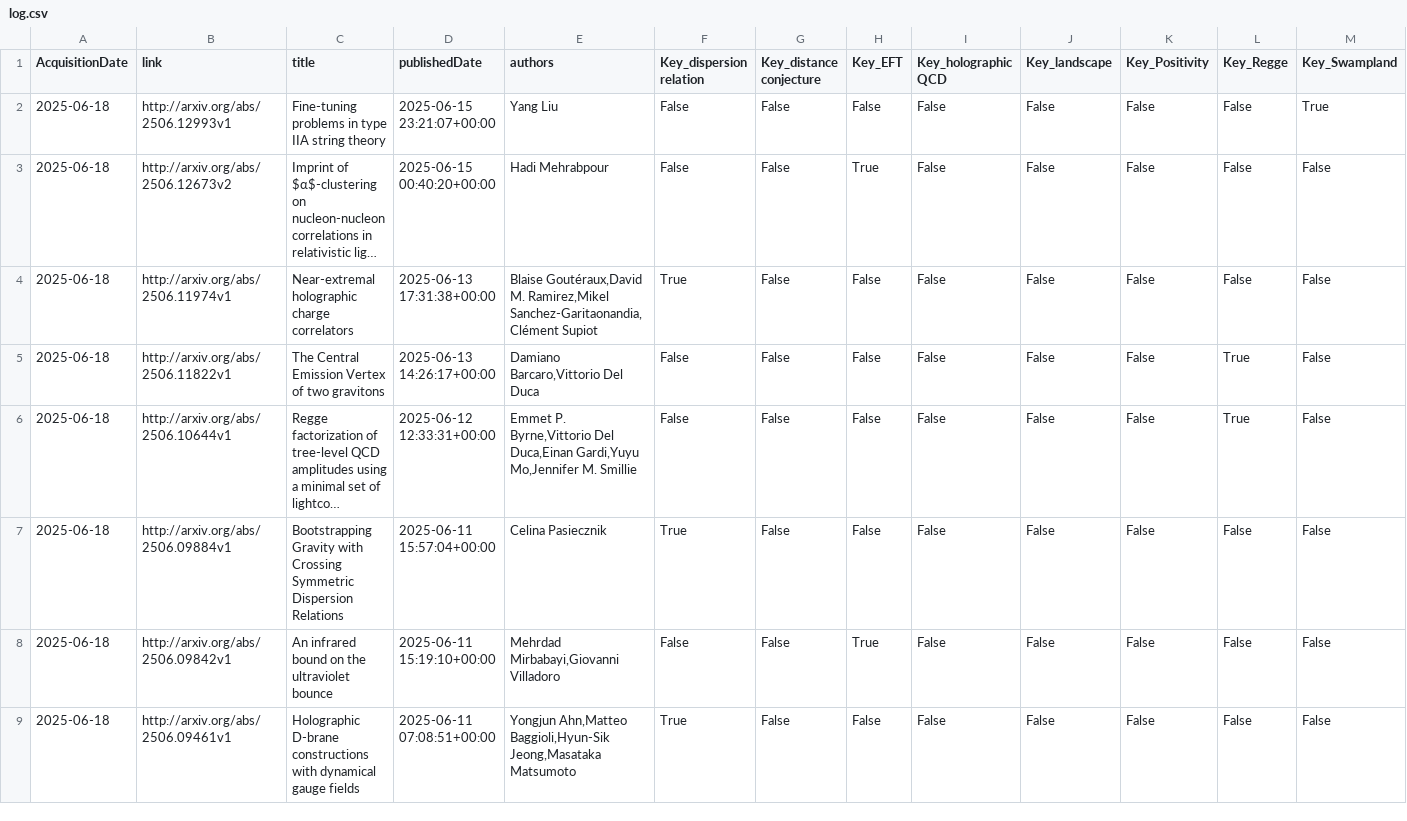
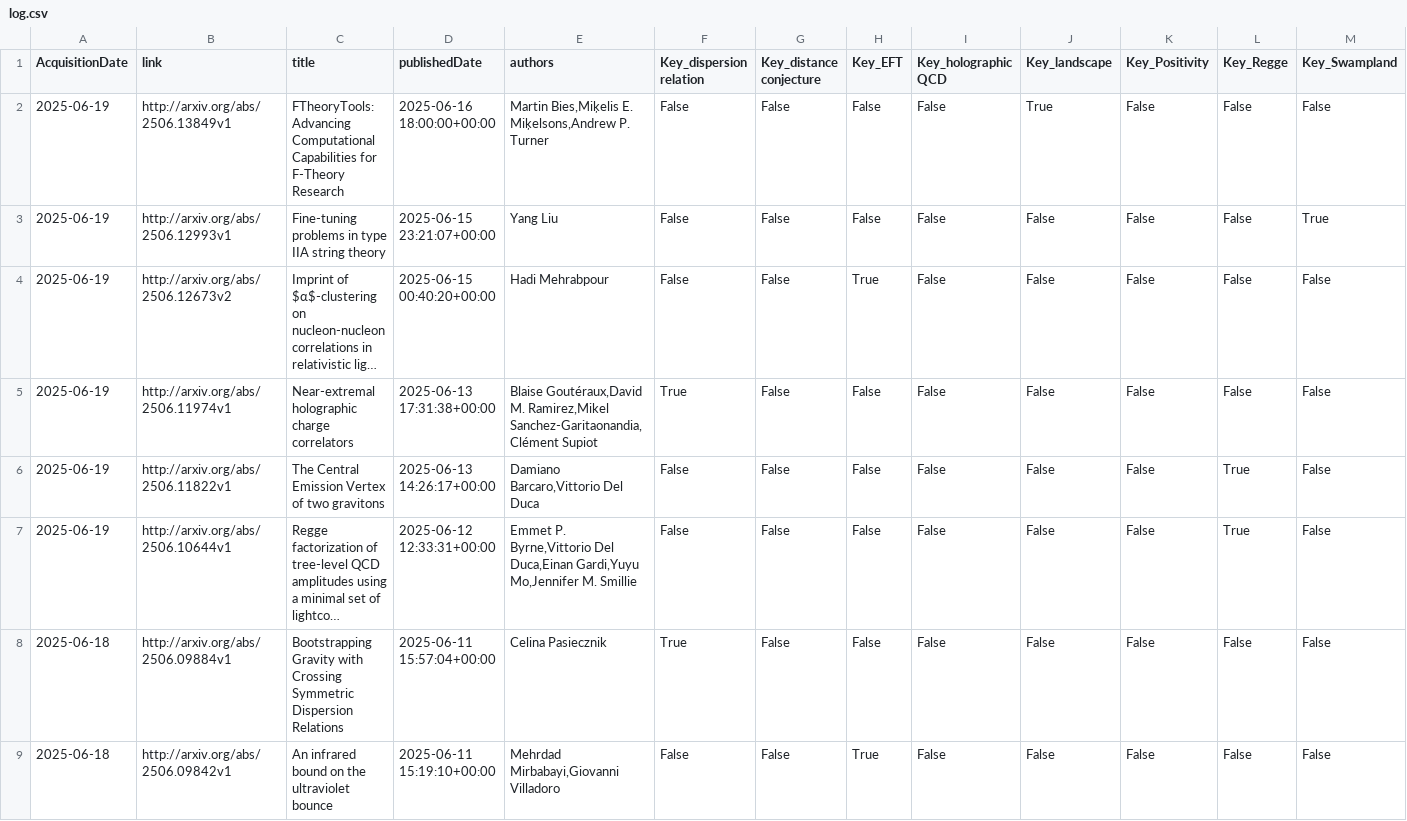
Before and after one commit to kikeda1102/arxiv-checker, a CSV file: log.csv, drawn as a sheet; only a part is shown; the shorter side is filled out with more unchanged rows; long unchanged cells end in …; addresses are those after the commit; rows hold the shown columns only; the diff names each change by its address in the sheet, - before the commit and + after, or states it on an @@ line.

Commit message:
Auto run by GitHub Actions

```diff
--- a/log.csv
+++ b/log.csv
+row 2: 2025-06-19 | http://arxiv.org/abs/2506.13849v1 | FTheoryTools: Advancing Computational Capabilities for F-Theory Research | 2025-06-16 18:00:00+00:00 | Martin Bies,Miķelis E. Miķelsons,Andrew P. Turner | False | False | False | False | True | False | False | False
-A3:A7 (AcquisitionDate): 2025-06-18
+A3:A7 (AcquisitionDate): 2025-06-19
```
